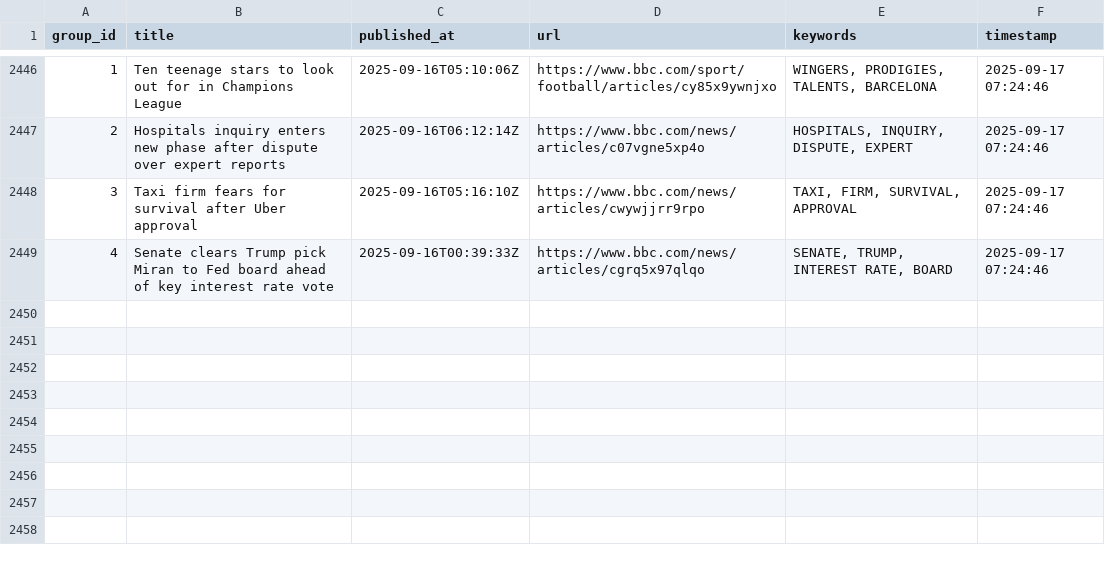
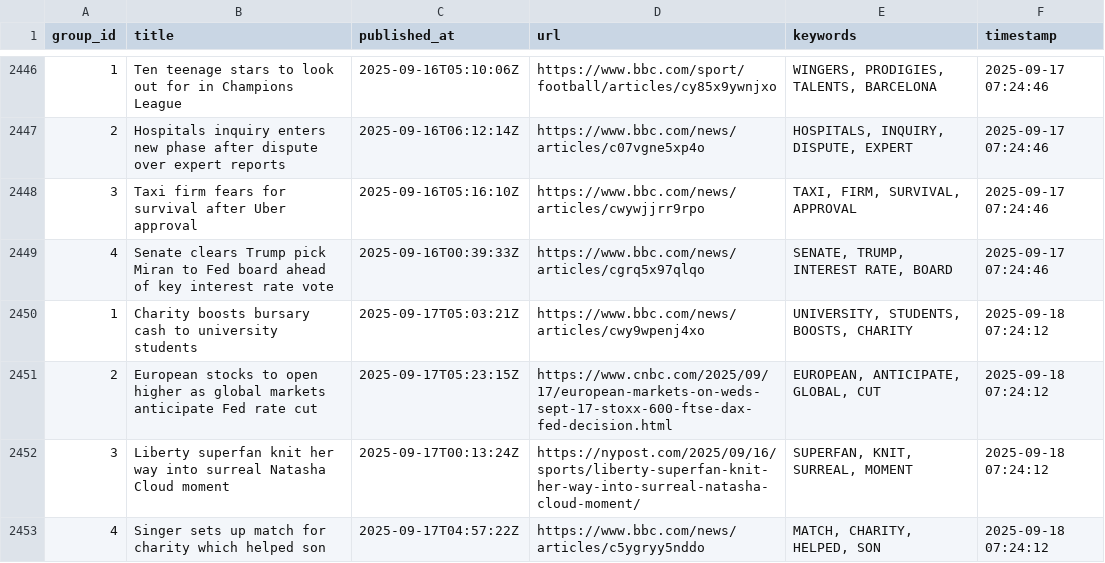
Before and after one commit to lileungws/whatsnews01, a CSV file: history/history.csv, drawn as a sheet; only a part is shown, gaps mark what is left out; the diff names each change by its address in the sheet, - before the commit and + after, or states it on an @@ line.

Commit message:
Update keywords main.csv

```diff
--- a/history/history.csv
+++ b/history/history.csv
+row 2450: 1 | Charity boosts bursary cash to university students | 2025-09-17T05:03:21Z | https://www.bbc.com/news/articles/cwy9wpenj4xo | UNIVERSITY, STUDENTS, BOOSTS, CHARITY | 2025-09-18 07:24:12
+row 2451: 2 | European stocks to open higher as global markets anticipate Fed rate cut | 2025-09-17T05:23:15Z | https://www.cnbc.com/2025/09/17/european-markets-on-weds-sept-17-stoxx-600-ftse-dax-fed-decision.html | EUROPEAN, ANTICIPATE, GLOBAL, CUT | 2025-09-18 07:24:12
+row 2452: 3 | Liberty superfan knit her way into surreal Natasha Cloud moment | 2025-09-17T00:13:24Z | https://nypost.com/2025/09/16/sports/liberty-superfan-knit-her-way-into-surreal-natasha-cloud-moment/ | SUPERFAN, KNIT, SURREAL, MOMENT | 2025-09-18 07:24:12
+row 2453: 4 | Singer sets up match for charity which helped son | 2025-09-17T04:57:22Z | https://www.bbc.com/news/articles/c5ygryy5nddo | MATCH, CHARITY, HELPED, SON | 2025-09-18 07:24:12
```
Also changed, not shown: web/data/main.csv.
